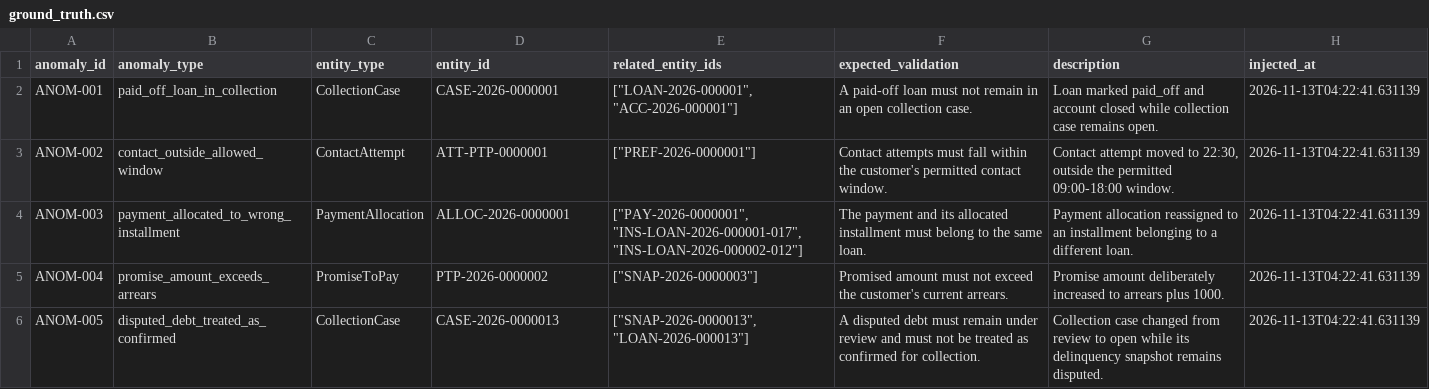
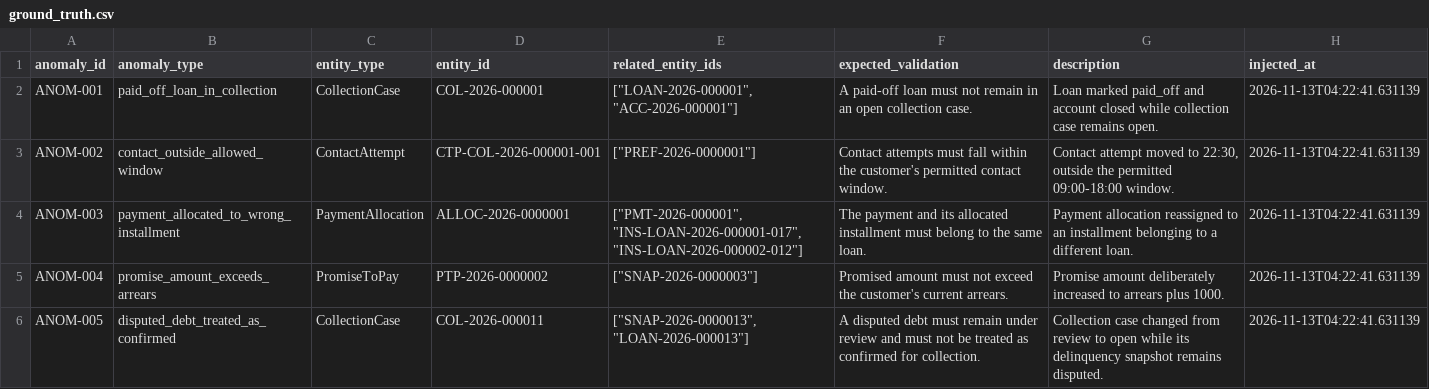
Before and after one commit to Saranya32113/yottaflex-delinquency-system, a CSV file: data/ground_truth/ground_truth.csv, drawn as a sheet.

```diff
--- a/data/ground_truth/ground_truth.csv
+++ b/data/ground_truth/ground_truth.csv
@@ -1,6 +1,6 @@
 anomaly_id,anomaly_type,entity_type,entity_id,related_entity_ids,expected_validation,description,injected_at
-ANOM-001,paid_off_loan_in_collection,CollectionCase,CASE-2026-0000001,"[""LOAN-2026-000001"", ""ACC-2026-000001""]",A paid-off loan must not remain in an open collection case.,Loan marked paid_off and account closed while collection case remains open.,2026-11-13T04:22:41.631139
-ANOM-002,contact_outside_allowed_window,ContactAttempt,ATT-PTP-0000001,"[""PREF-2026-0000001""]",Contact attempts must fall within the customer's permitted contact window.,"Contact attempt moved to 22:30, outside the permitted 09:00-18:00 window.",2026-11-13T04:22:41.631139
-ANOM-003,payment_allocated_to_wrong_installment,PaymentAllocation,ALLOC-2026-0000001,"[""PAY-2026-0000001"", ""INS-LOAN-2026-000001-017"", ""INS-LOAN-2026-000002-012""]",The payment and its allocated installment must belong to the same loan.,Payment allocation reassigned to an installment belonging to a different loan.,2026-11-13T04:22:41.631139
+ANOM-001,paid_off_loan_in_collection,CollectionCase,COL-2026-000001,"[""LOAN-2026-000001"", ""ACC-2026-000001""]",A paid-off loan must not remain in an open collection case.,Loan marked paid_off and account closed while collection case remains open.,2026-11-13T04:22:41.631139
+ANOM-002,contact_outside_allowed_window,ContactAttempt,CTP-COL-2026-000001-001,"[""PREF-2026-0000001""]",Contact attempts must fall within the customer's permitted contact window.,"Contact attempt moved to 22:30, outside the permitted 09:00-18:00 window.",2026-11-13T04:22:41.631139
+ANOM-003,payment_allocated_to_wrong_installment,PaymentAllocation,ALLOC-2026-0000001,"[""PMT-2026-000001"", ""INS-LOAN-2026-000001-017"", ""INS-LOAN-2026-000002-012""]",The payment and its allocated installment must belong to the same loan.,Payment allocation reassigned to an installment belonging to a different loan.,2026-11-13T04:22:41.631139
 ANOM-004,promise_amount_exceeds_arrears,PromiseToPay,PTP-2026-0000002,"[""SNAP-2026-0000003""]",Promised amount must not exceed the customer's current arrears.,Promise amount deliberately increased to arrears plus 1000.,2026-11-13T04:22:41.631139
-ANOM-005,disputed_debt_treated_as_confirmed,CollectionCase,CASE-2026-0000013,"[""SNAP-2026-0000013"", ""LOAN-2026-000013""]",A disputed debt must remain under review and must not be treated as confirmed for collection.,Collection case changed from review to open while its delinquency snapshot remains disputed.,2026-11-13T04:22:41.631139
+ANOM-005,disputed_debt_treated_as_confirmed,CollectionCase,COL-2026-000011,"[""SNAP-2026-0000013"", ""LOAN-2026-000013""]",A disputed debt must remain under review and must not be treated as confirmed for collection.,Collection case changed from review to open while its delinquency snapshot remains disputed.,2026-11-13T04:22:41.631139
```
Also changed, not shown: data/exports/promise_payment_allocations.csv, 27 other files.
